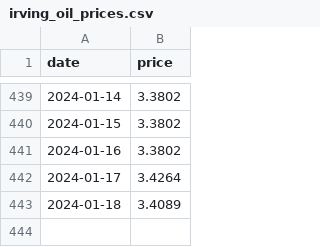
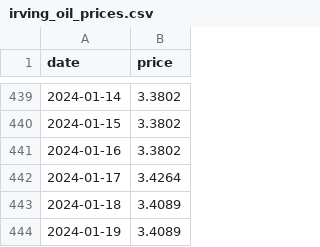
Before and after one commit to chrowe/log-heating-oil-price, a CSV file: irving_oil_prices.csv, drawn as a sheet; only a part is shown, gaps mark what is left out.

Commit message:
Github actions run

```diff
--- a/irving_oil_prices.csv
+++ b/irving_oil_prices.csv
@@ -443 +443,2 @@ date,price
 2024-01-18,3.4089
+2024-01-19,3.4089
```
